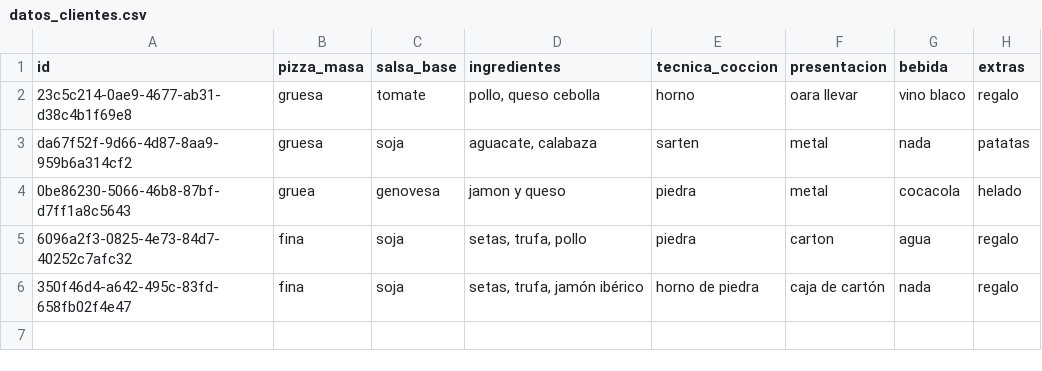
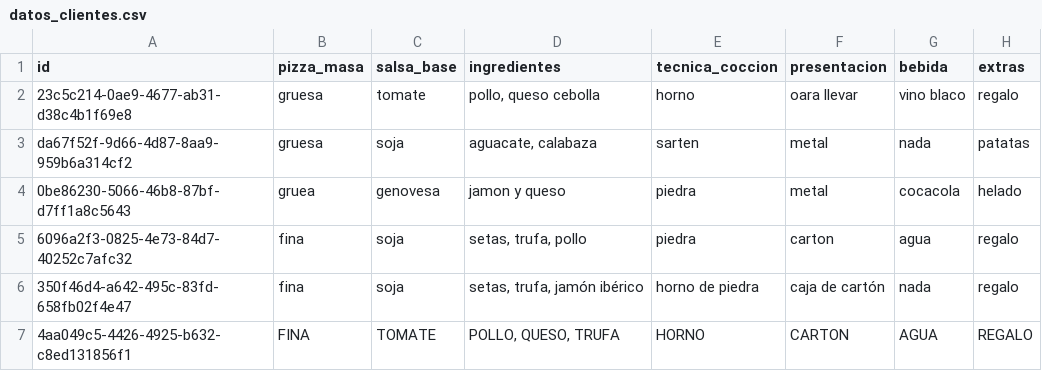
Before and after one commit to ESTHERRODRIGUEZGARCIA/Patrones-Estructurales, a CSV file: PIZZERIA/datos/datos_clientes.csv, drawn as a sheet; the diff names each change by its address in the sheet, - before the commit and + after, or states it on an @@ line.

```diff
--- a/PIZZERIA/datos/datos_clientes.csv
+++ b/PIZZERIA/datos/datos_clientes.csv
+row 7: 4aa049c5-4426-4925-b632-c8ed131856f1 | FINA | TOMATE | POLLO, QUESO, TRUFA | HORNO | CARTON | AGUA | REGALO
```
Also changed, not shown: PIZZERIA/datos/combos.csv, 2 other files.
